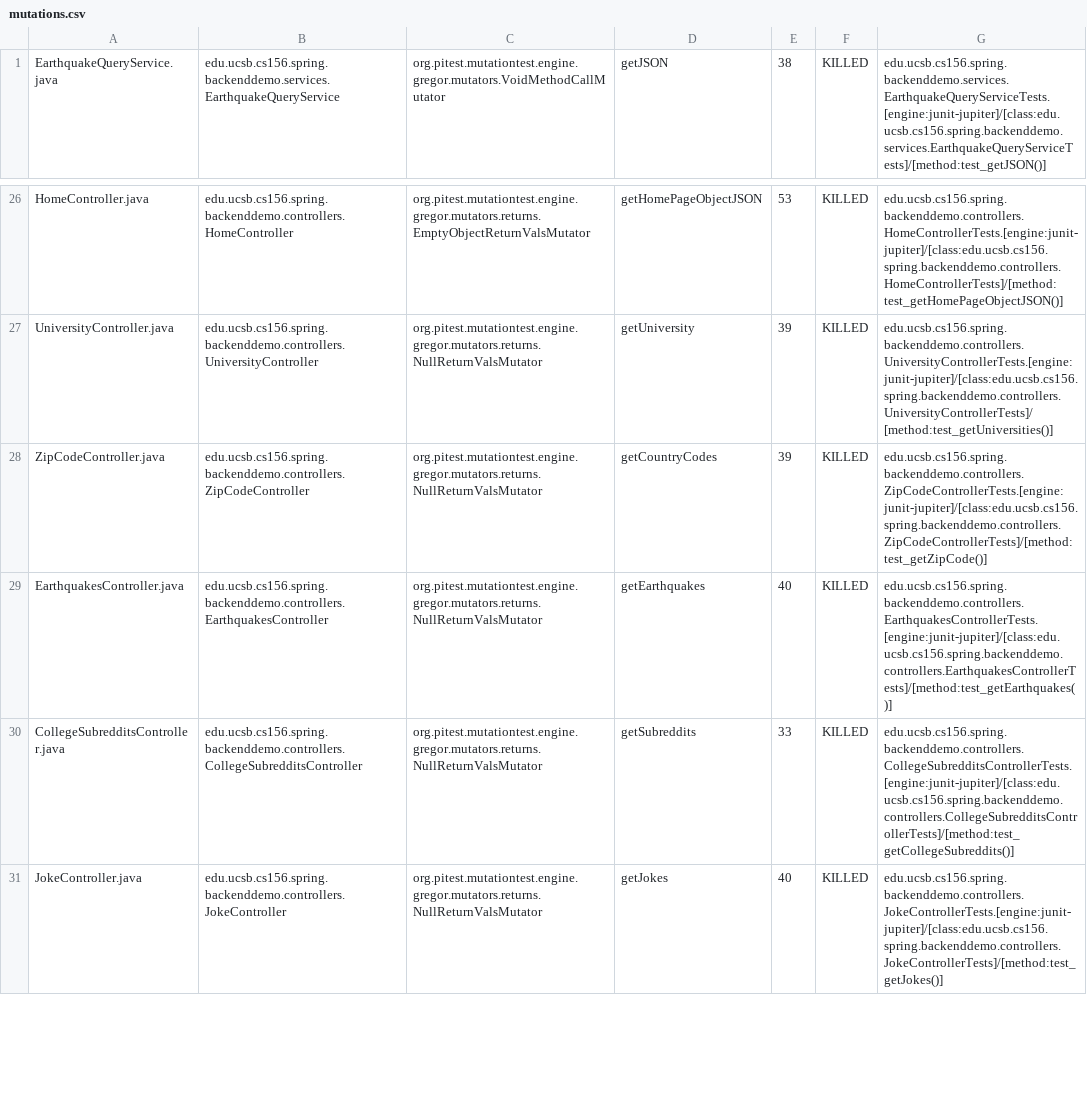
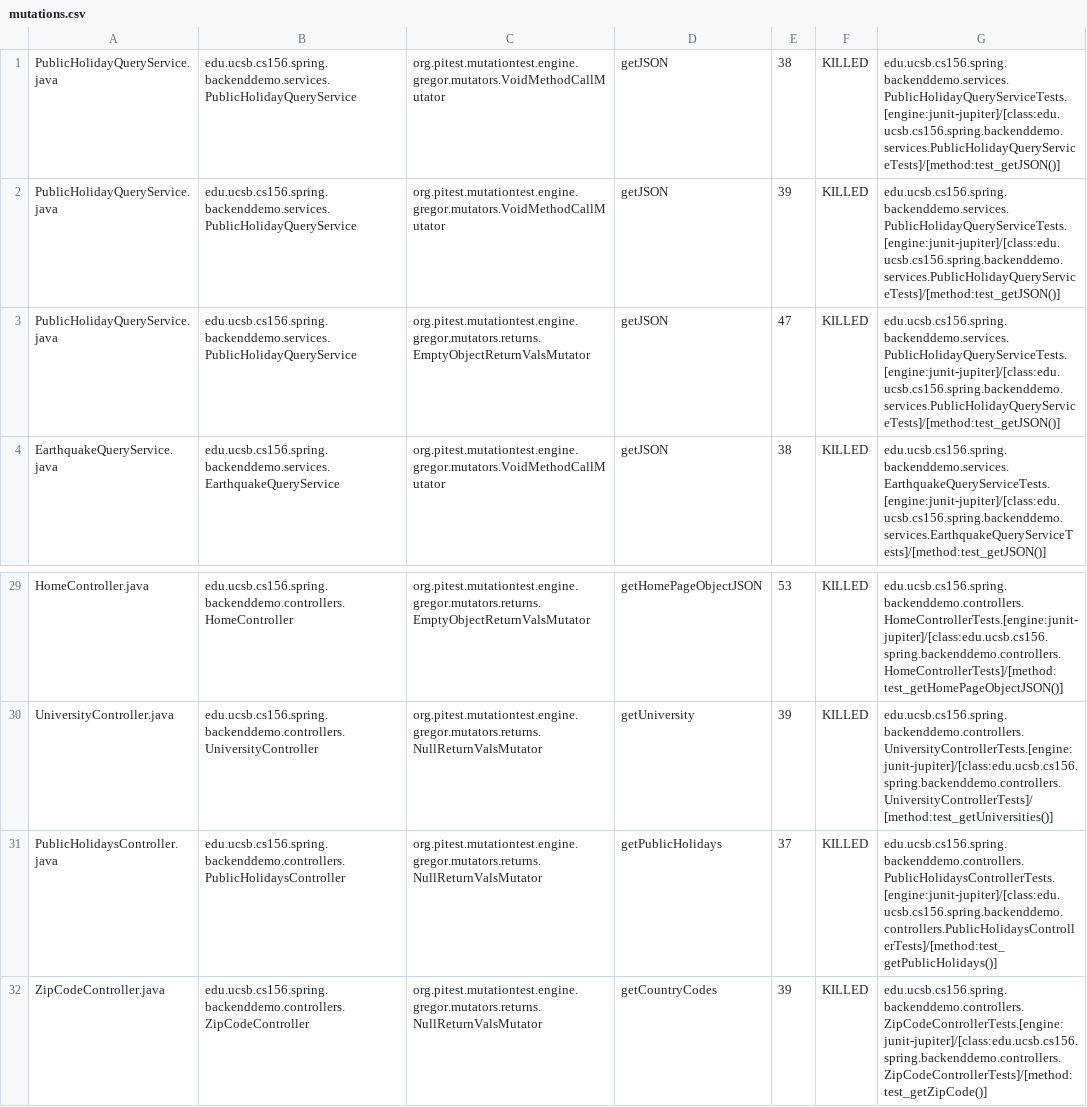
Before and after one commit to ucsb-cs156-f23/team01-f23-5pm-3, a CSV file: pitest/mutations.csv, drawn as a sheet; only a part is shown, gaps mark what is left out; the shorter side is filled out with more unchanged rows.

Commit message:
Deploying to gh-pages from @ ucsb-cs156-f23/team01-f23-5pm-3@eda45a15f4393db0940904f33da7fe225fc10985 🚀

```diff
--- a/pitest/mutations.csv
+++ b/pitest/mutations.csv
@@ -1 +1,4 @@
+PublicHolidayQueryService.java,edu.ucsb.cs156.spring.backenddemo.services.PublicHolidayQueryService,org.pitest.mutationtest.engine.gregor.mutators.VoidMethodCallMutator,getJSON,38,KILLED,edu.ucsb.cs156.spring.backenddemo.services.PublicHolidayQueryServiceTests.[engine:junit-jupiter]/[class:edu.ucsb.cs156.spring.backenddemo.services.PublicHolidayQueryServiceTests]/[method:test_getJSON()]
+PublicHolidayQueryService.java,edu.ucsb.cs156.spring.backenddemo.services.PublicHolidayQueryService,org.pitest.mutationtest.engine.gregor.mutators.VoidMethodCallMutator,getJSON,39,KILLED,edu.ucsb.cs156.spring.backenddemo.services.PublicHolidayQueryServiceTests.[engine:junit-jupiter]/[class:edu.ucsb.cs156.spring.backenddemo.services.PublicHolidayQueryServiceTests]/[method:test_getJSON()]
+PublicHolidayQueryService.java,edu.ucsb.cs156.spring.backenddemo.services.PublicHolidayQueryService,org.pitest.mutationtest.engine.gregor.mutators.returns.EmptyObjectReturnValsMutator,getJSON,47,KILLED,edu.ucsb.cs156.spring.backenddemo.services.PublicHolidayQueryServiceTests.[engine:junit-jupiter]/[class:edu.ucsb.cs156.spring.backenddemo.services.PublicHolidayQueryServiceTests]/[method:test_getJSON()]
 EarthquakeQueryService.java,edu.ucsb.cs156.spring.backenddemo.services.EarthquakeQueryService,org.pitest.mutationtest.engine.gregor.mutators.VoidMethodCallMutator,getJSON,38,KILLED,edu.ucsb.cs156.spring.backenddemo.services.EarthquakeQueryServiceTests.[engine:junit-jupiter]/[class:edu.ucsb.cs156.spring.backenddemo.services.EarthquakeQueryServiceTests]/[method:test_getJSON()]
@@ -27,2 +30,3 @@ HomeController.java,edu.ucsb.cs156.spring.backenddemo.controllers.HomeController
 UniversityController.java,edu.ucsb.cs156.spring.backenddemo.controllers.UniversityController,org.pitest.mutationtest.engine.gregor.mutators.returns.NullReturnValsMutator,getUniversity,39,KILLED,edu.ucsb.cs156.spring.backenddemo.controllers.UniversityControllerTests.[engine:junit-jupiter]/[class:edu.ucsb.cs156.spring.backenddemo.controllers.UniversityControllerTests]/[method:test_getUniversities()]
+PublicHolidaysController.java,edu.ucsb.cs156.spring.backenddemo.controllers.PublicHolidaysController,org.pitest.mutationtest.engine.gregor.mutators.returns.NullReturnValsMutator,getPublicHolidays,37,KILLED,edu.ucsb.cs156.spring.backenddemo.controllers.PublicHolidaysControllerTests.[engine:junit-jupiter]/[class:edu.ucsb.cs156.spring.backenddemo.controllers.PublicHolidaysControllerTests]/[method:test_getPublicHolidays()]
 ZipCodeController.java,edu.ucsb.cs156.spring.backenddemo.controllers.ZipCodeController,org.pitest.mutationtest.engine.gregor.mutators.returns.NullReturnValsMutator,getCountryCodes,39,KILLED,edu.ucsb.cs156.spring.backenddemo.controllers.ZipCodeControllerTests.[engine:junit-jupiter]/[class:edu.ucsb.cs156.spring.backenddemo.controllers.ZipCodeControllerTests]/[method:test_getZipCode()]
```
Also changed, not shown: 22 other files.
